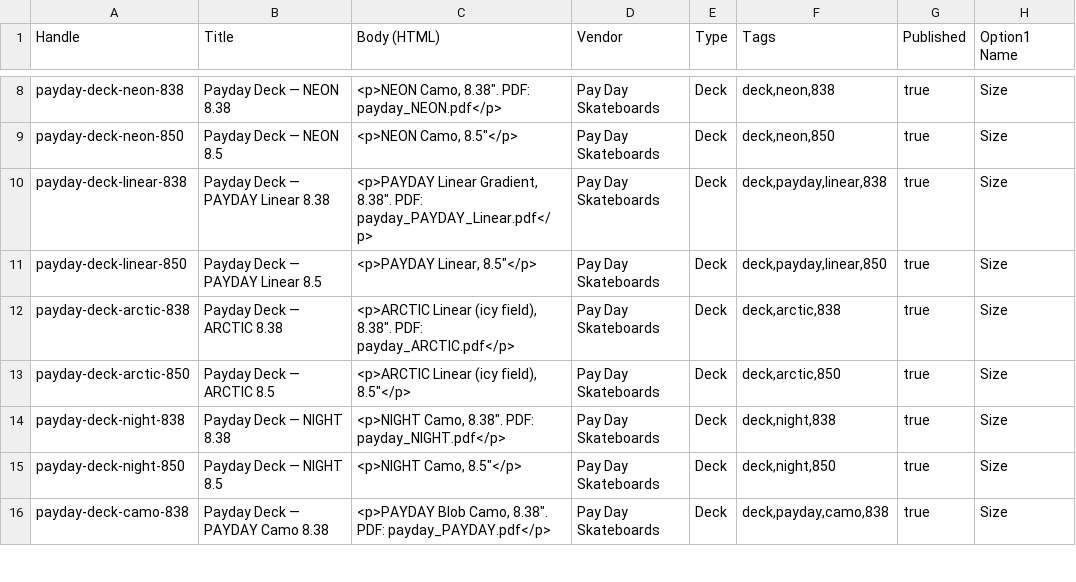
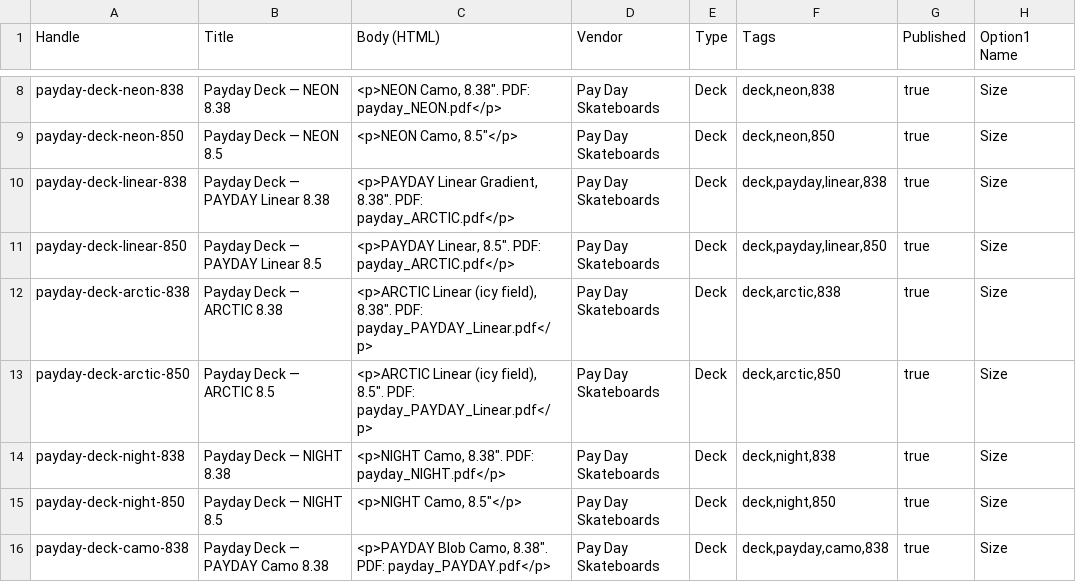
Before and after one commit to 1337wheels-design/prompthaus, a CSV file: shopify/products.csv, drawn as a sheet; only a part is shown, gaps mark what is left out; the diff names each change by its address in the sheet, - before the commit and + after, or states it on an @@ line.

```diff
--- a/shopify/products.csv
+++ b/shopify/products.csv
-C10 (Body (HTML)): …8.38". PDF: payday_PAYDAY_Linear.pdf</p>
+C10 (Body (HTML)): …8.38". PDF: payday_ARCTIC.pdf</p>
-C11 (Body (HTML)): <p>PAYDAY Linear, 8.5"</p>
+C11 (Body (HTML)): <p>PAYDAY Linear, 8.5". PDF: payday_ARCTIC.pdf</p>
-C12 (Body (HTML)): …8.38". PDF: payday_ARCTIC.pdf</p>
+C12 (Body (HTML)): …8.38". PDF: payday_PAYDAY_Linear.pdf</p>
-C13 (Body (HTML)): …(icy field), 8.5"</p>
+C13 (Body (HTML)): …(icy field), 8.5". PDF: payday_PAYDAY_Linear.pdf</p>
```
Also changed, not shown: 2 other files.
